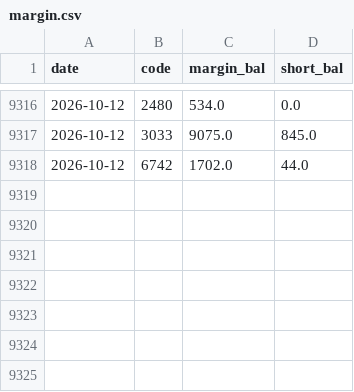
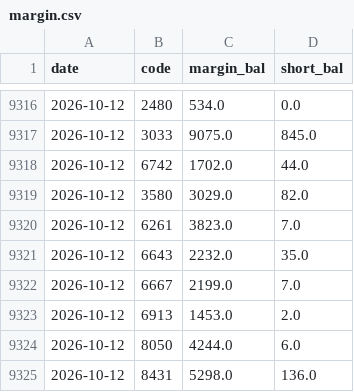
Before and after one commit to kk0507/dashboard-prices, a CSV file: data/margin.csv, drawn as a sheet; only a part is shown, gaps mark what is left out.

```diff
--- a/data/margin.csv
+++ b/data/margin.csv
@@ -9318 +9318,8 @@ date,code,margin_bal,short_bal
 2026-10-12,6742,1702.0,44.0
+2026-10-12,3580,3029.0,82.0
+2026-10-12,6261,3823.0,7.0
+2026-10-12,6643,2232.0,35.0
+2026-10-12,6667,2199.0,7.0
+2026-10-12,6913,1453.0,2.0
+2026-10-12,8050,4244.0,6.0
+2026-10-12,8431,5298.0,136.0
```
Also changed, not shown: 6 other files.
